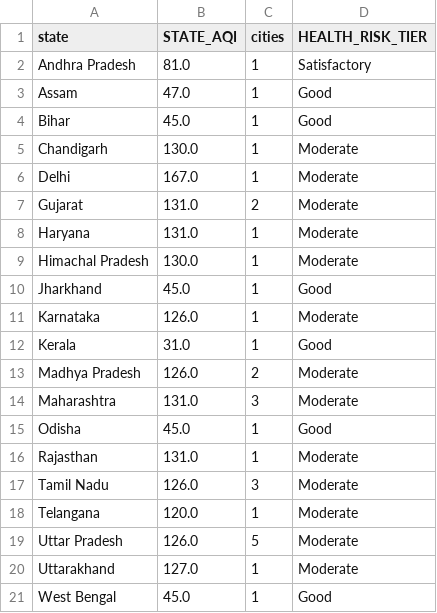
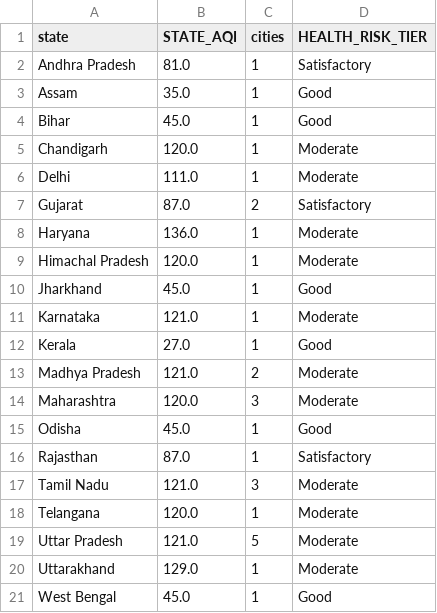
Before and after one commit to Sxdarksoul/AQI-pipeline, a CSV file: aqi_state.csv, drawn as a sheet.

```diff
--- a/aqi_state.csv
+++ b/aqi_state.csv
@@ -2,20 +2,20 @@ state,STATE_AQI,cities,HEALTH_RISK_TIER
 Andhra Pradesh,81.0,1,Satisfactory
-Assam,47.0,1,Good
+Assam,35.0,1,Good
 Bihar,45.0,1,Good
-Chandigarh,130.0,1,Moderate
-Delhi,167.0,1,Moderate
-Gujarat,131.0,2,Moderate
-Haryana,131.0,1,Moderate
-Himachal Pradesh,130.0,1,Moderate
+Chandigarh,120.0,1,Moderate
+Delhi,111.0,1,Moderate
+Gujarat,87.0,2,Satisfactory
+Haryana,136.0,1,Moderate
+Himachal Pradesh,120.0,1,Moderate
 Jharkhand,45.0,1,Good
-Karnataka,126.0,1,Moderate
-Kerala,31.0,1,Good
-Madhya Pradesh,126.0,2,Moderate
-Maharashtra,131.0,3,Moderate
+Karnataka,121.0,1,Moderate
+Kerala,27.0,1,Good
+Madhya Pradesh,121.0,2,Moderate
+Maharashtra,120.0,3,Moderate
 Odisha,45.0,1,Good
-Rajasthan,131.0,1,Moderate
-Tamil Nadu,126.0,3,Moderate
+Rajasthan,87.0,1,Satisfactory
+Tamil Nadu,121.0,3,Moderate
 Telangana,120.0,1,Moderate
-Uttar Pradesh,126.0,5,Moderate
-Uttarakhand,127.0,1,Moderate
+Uttar Pradesh,121.0,5,Moderate
+Uttarakhand,129.0,1,Moderate
 West Bengal,45.0,1,Good
```
Also changed, not shown: aqi_latest.csv, 2 other files.
